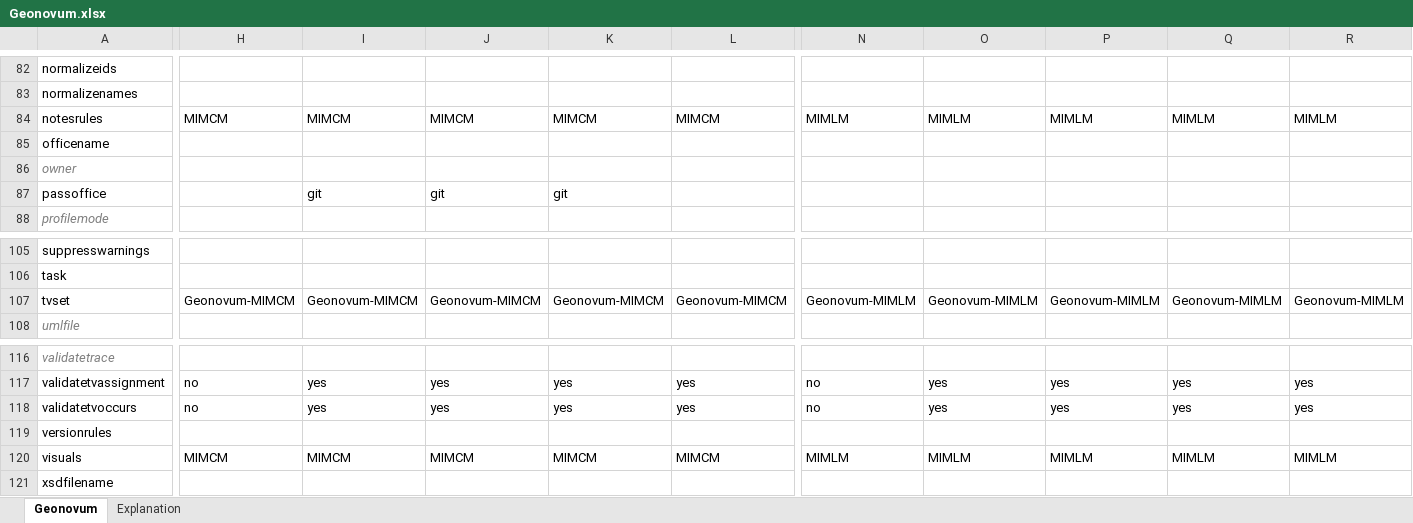
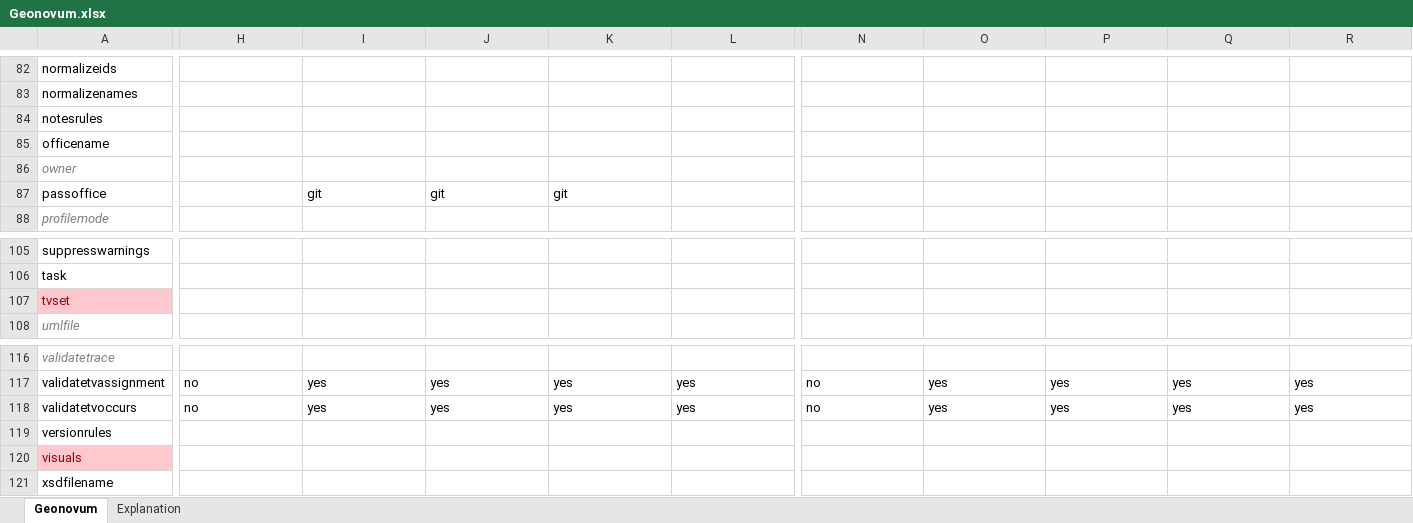
Before and after one commit to Imvertor/Imvertor-Maven, an Excel workbook: src/main/resources/input/Geonovum/props/Geonovum.xlsx, sheet Geonovum, drawn as a sheet; only a part is shown, gaps mark what is left out; values as stored, in another font and other column widths than the file's, no borders; the diff covers the shown part only; the diff names each change by its address in the sheet, - before the commit and + after, or states it on an @@ line.

Commit message:
Geonovum: Correcte extensie naam voor NEN3610-2022 modellen
Bugfix in properties

```diff
--- a/src/main/resources/input/Geonovum/props/Geonovum.xlsx (sheet Geonovum)
+++ b/src/main/resources/input/Geonovum/props/Geonovum.xlsx (sheet Geonovum)
-H84: MIMCM
+H84: (empty)
-I84: MIMCM
+I84: (empty)
-J84: MIMCM
+J84: (empty)
-K84: MIMCM
+K84: (empty)
-L84: MIMCM
+L84: (empty)
-N84: MIMLM
+N84: (empty)
-O84: MIMLM
+O84: (empty)
-P84: MIMLM
+P84: (empty)
-Q84: MIMLM
+Q84: (empty)
-R84: MIMLM
+R84: (empty)
@@ A107 fill: none → #FFC7CE, text colour: black → #9C0006 @@
-H107: Geonovum-MIMCM
+H107: (empty)
-I107: Geonovum-MIMCM
+I107: (empty)
-J107: Geonovum-MIMCM
+J107: (empty)
-K107: Geonovum-MIMCM
+K107: (empty)
-L107: Geonovum-MIMCM
+L107: (empty)
-N107: Geonovum-MIMLM
+N107: (empty)
-O107: Geonovum-MIMLM
+O107: (empty)
-P107: Geonovum-MIMLM
+P107: (empty)
-Q107: Geonovum-MIMLM
+Q107: (empty)
-R107: Geonovum-MIMLM
+R107: (empty)
@@ A120 fill: none → #FFC7CE, text colour: black → #9C0006 @@
-H120: MIMCM
+H120: (empty)
-I120: MIMCM
+I120: (empty)
-J120: MIMCM
+J120: (empty)
-K120: MIMCM
+K120: (empty)
-L120: MIMCM
+L120: (empty)
-N120: MIMLM
+N120: (empty)
-O120: MIMLM
+O120: (empty)
-P120: MIMLM
+P120: (empty)
-Q120: MIMLM
+Q120: (empty)
-R120: MIMLM
+R120: (empty)
```
Also changed, not shown: 50 edited cells and cell formats elsewhere in this sheet.
